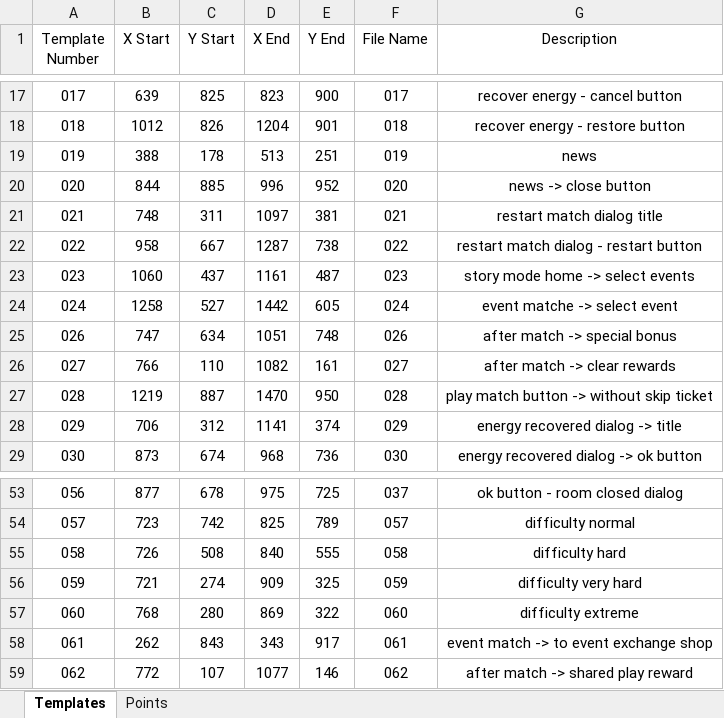
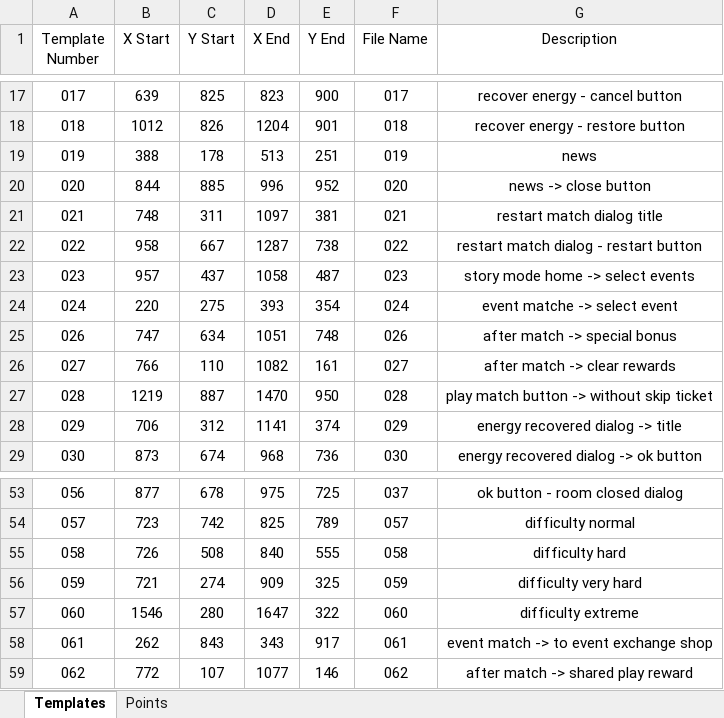
Before and after one commit to mhdr/captaintsubasapy, an Excel workbook: data.xlsx, sheet Templates, drawn as a sheet; only a part is shown, gaps mark what is left out; values as stored, in another font and other column widths than the file's, no borders; the diff names each change by its address in the sheet, - before the commit and + after, or states it on an @@ line.

```diff
--- a/data.xlsx (sheet Templates)
+++ b/data.xlsx (sheet Templates)
-B23 (X Start): 1060
+B23 (X Start): 957
-D23 (X End): 1161
+D23 (X End): 1058
-B24 (X Start): 1258
+B24 (X Start): 220
-C24 (Y Start): 527
+C24 (Y Start): 275
-D24 (X End): 1442
+D24 (X End): 393
-E24 (Y End): 605
+E24 (Y End): 354
-B57 (X Start): 768
+B57 (X Start): 1546
-D57 (X End): 869
+D57 (X End): 1647
```
Also changed, not shown: 10 other files.
